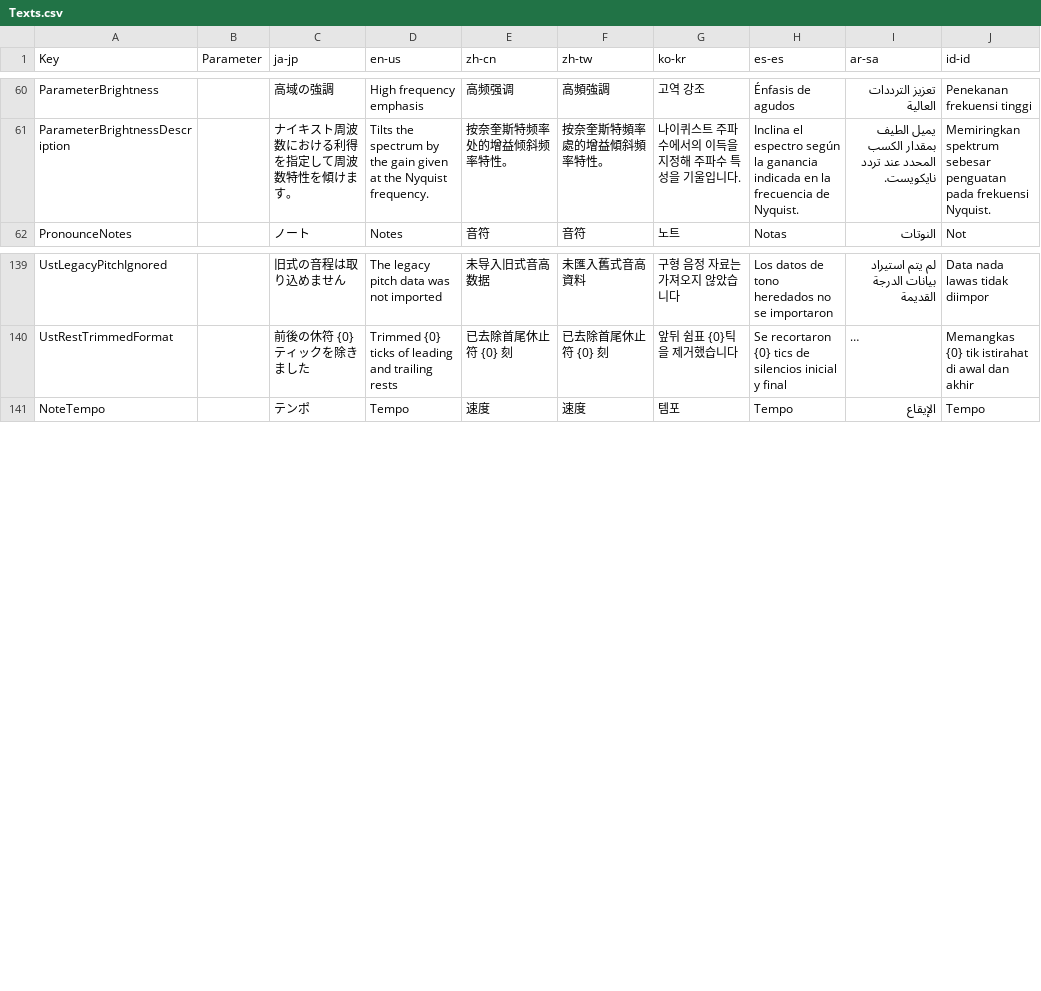
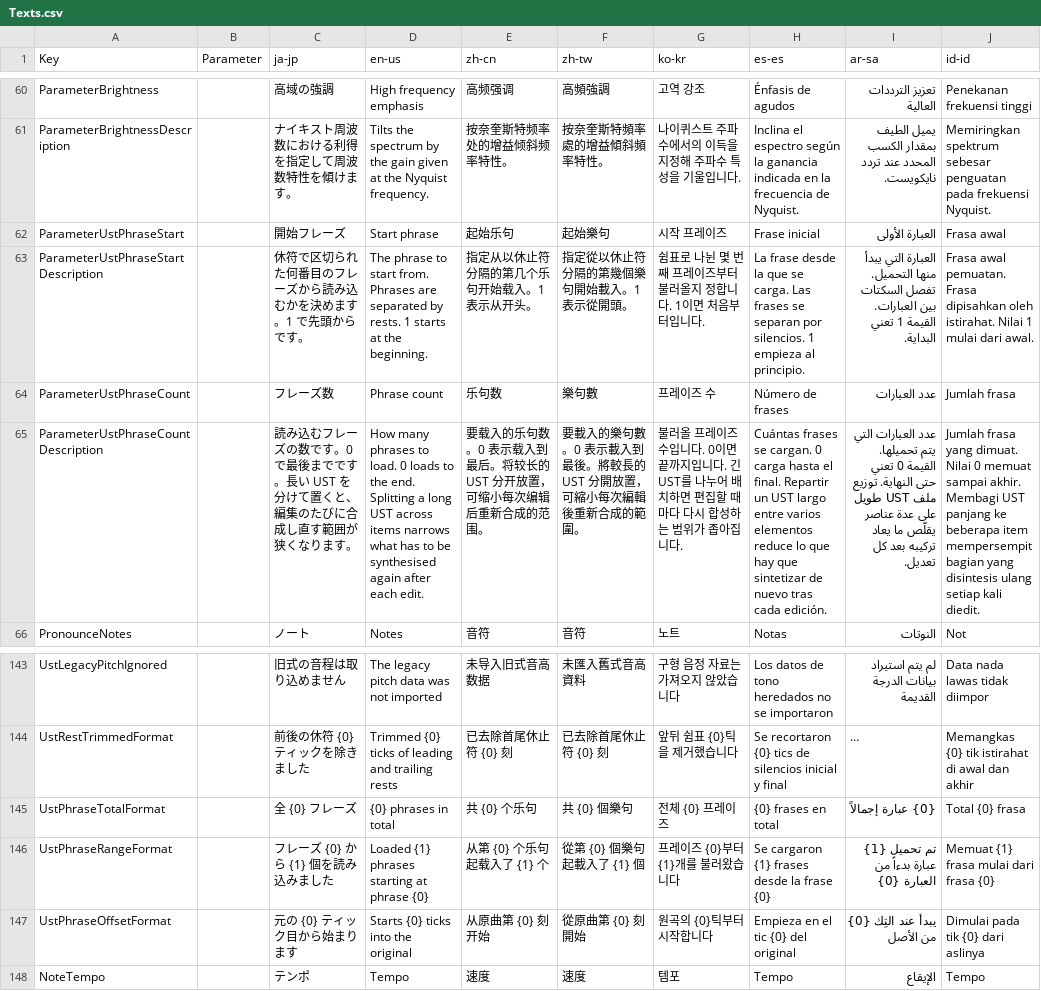
Before and after one commit to routersys/YMM4-UTAU, a CSV file: UTAU/Texts.csv, drawn as a sheet; only a part is shown, gaps mark what is left out; long unchanged cells end in …; the diff names each change by its address in the sheet, - before the commit and + after, or states it on an @@ line.

```diff
--- a/UTAU/Texts.csv
+++ b/UTAU/Texts.csv
+row 62: ParameterUstPhraseStart |  | 開始フレーズ | Start phrase | 起始乐句 | 起始樂句 | 시작 프레이즈 | Frase inicial | العبارة الأولى | Frasa awal
+row 63: ParameterUstPhraseStartDescription |  | 休符で区切られた何番目のフレーズから読み込むかを決めます。1 で先頭からです。 | The phrase to start from. Phrases are separated by rests. 1 starts at the beginning. | 指定从以休止符分隔的第几个乐句开始载入。1 表示从开头。 | 指定從以休止符分隔的第幾個樂句開始載入。1 表示從開頭。 | 쉼표로 나뉜 몇 번째 프레이즈부터 불러올지 정합니다. 1이면 처음부터입니다. | La frase desde la que se carga. Las frases se separan por silencios. 1 empieza al principio. | العبارة التي يبدأ منها التحميل. تفصل السكتات بين العبارات. القيمة 1 تعني البداية. | Frasa awal pemuatan. Frasa dipisahkan oleh istirahat. Nilai 1 mulai dari awal.
+row 64: ParameterUstPhraseCount |  | フレーズ数 | Phrase count | 乐句数 | 樂句數 | 프레이즈 수 | Número de frases | عدد العبارات | Jumlah frasa
+row 65: ParameterUstPhraseCountDescription |  | 読み込むフレーズの数です。0 で最後までです。長い UST を分けて置くと、編集のたびに合成し直す範囲が狭くなります。 | How many phrases to load. 0 loads to the end. Splitting a long UST across items narrows what has to be synthesised again after each edit. | 要载入的乐句数。0 表示载入到最后。将较长的 UST 分开放置，可缩小每次编辑后重新合成的范围。 | 要載入的樂句數。0 表示載入到最後。將較長的 UST 分開放置，可縮小每次編輯後重新合成的範圍。 | 불러올 프레이즈 수입니다. 0이면 끝까지입니다. 긴 UST를 나누어 배치하면 편집할 때마다 다시 합성하는 범위가 좁아집니다. | Cuántas frases se cargan. 0 carga hasta el final. Repartir un UST largo entre varios elementos reduce lo que hay que sintetizar de nuevo tras cada edición. | عدد العبارات التي يتم تحميلها. القيمة 0 تعني حتى النهاية. توزيع ملف UST طويل على عدة عناصر يقلّص ما يعاد تركيبه بعد كل تعديل. | Jumlah frasa yang dimuat. Nilai 0 memuat sampai akhir. Membagi UST panjang ke beberapa item mempersempit bagian yang disintesis ulang setiap kali diedit.
+row 145: UstPhraseTotalFormat |  | 全 {0} フレーズ | {0} phrases in total | 共 {0} 个乐句 | 共 {0} 個樂句 | 전체 {0} 프레이즈 | {0} frases en total | {0} عبارة إجمالاً | Total {0} frasa
+row 146: UstPhraseRangeFormat |  | フレーズ {0} から {1} 個を読み込みました | Loaded {1} phrases starting at phrase {0} | 从第 {0} 个乐句起载入了 {1} 个 | 從第 {0} 個樂句起載入了 {1} 個 | 프레이즈 {0}부터 {1}개를 불러왔습니다 | Se cargaron {1} frases desde la frase {0} | تم تحميل {1} عبارة بدءاً من العبارة {0} | Memuat {1} frasa mulai dari frasa {0}
+row 147: UstPhraseOffsetFormat |  | 元の {0} ティック目から始まります | Starts {0} ticks into the original | 从原曲第 {0} 刻开始 | 從原曲第 {0} 刻開始 | 원곡의 {0}틱부터 시작합니다 | Empieza en el tic {0} del original | يبدأ عند التِك {0} من الأصل | Dimulai pada tik {0} dari aslinya
```
Also changed, not shown: 15 other files.
